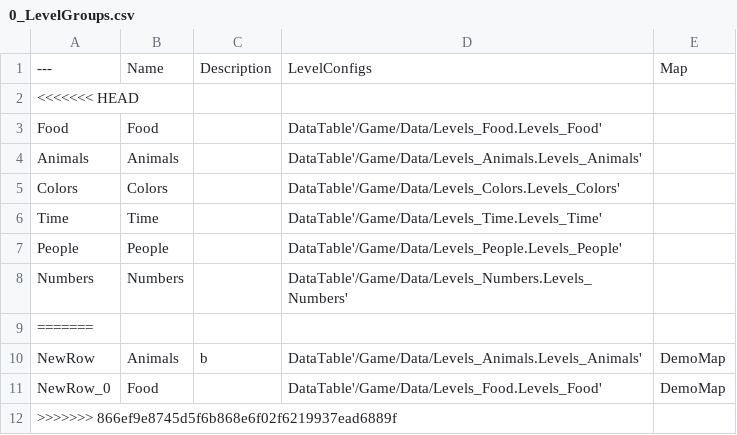
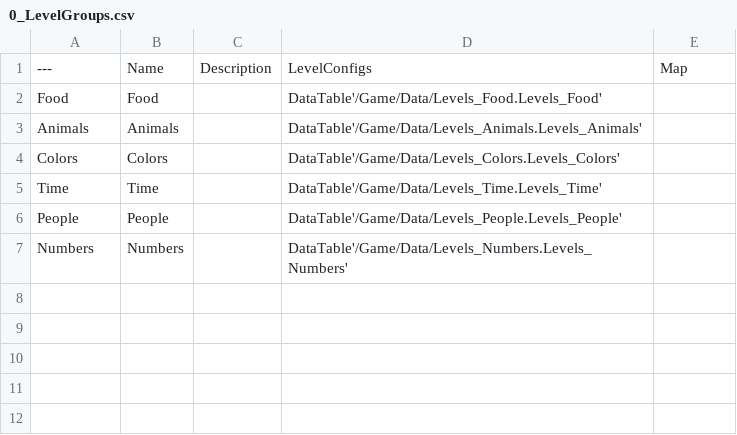
Before and after one commit to domstoppable/VTLearn, a CSV file: Source media/Data/0_LevelGroups.csv, drawn as a sheet; the diff names each change by its address in the sheet, - before the commit and + after, or states it on an @@ line.

```diff
--- a/Source media/Data/0_LevelGroups.csv
+++ b/Source media/Data/0_LevelGroups.csv
-row 2: <<<<<<< HEAD
-row 9: =======
-row 10: NewRow | Animals | b | DataTable'/Game/Data/Levels_Animals.Levels_Animals' | DemoMap
-row 11: NewRow_0 | Food |  | DataTable'/Game/Data/Levels_Food.Levels_Food' | DemoMap
-row 12: >>>>>>> 866ef9e8745d5f6b868e6f02f6219937ead6889f
```
Also changed, not shown: Source media/Data/Levels_Animals.csv, Source media/Data/Levels_Food.csv.
